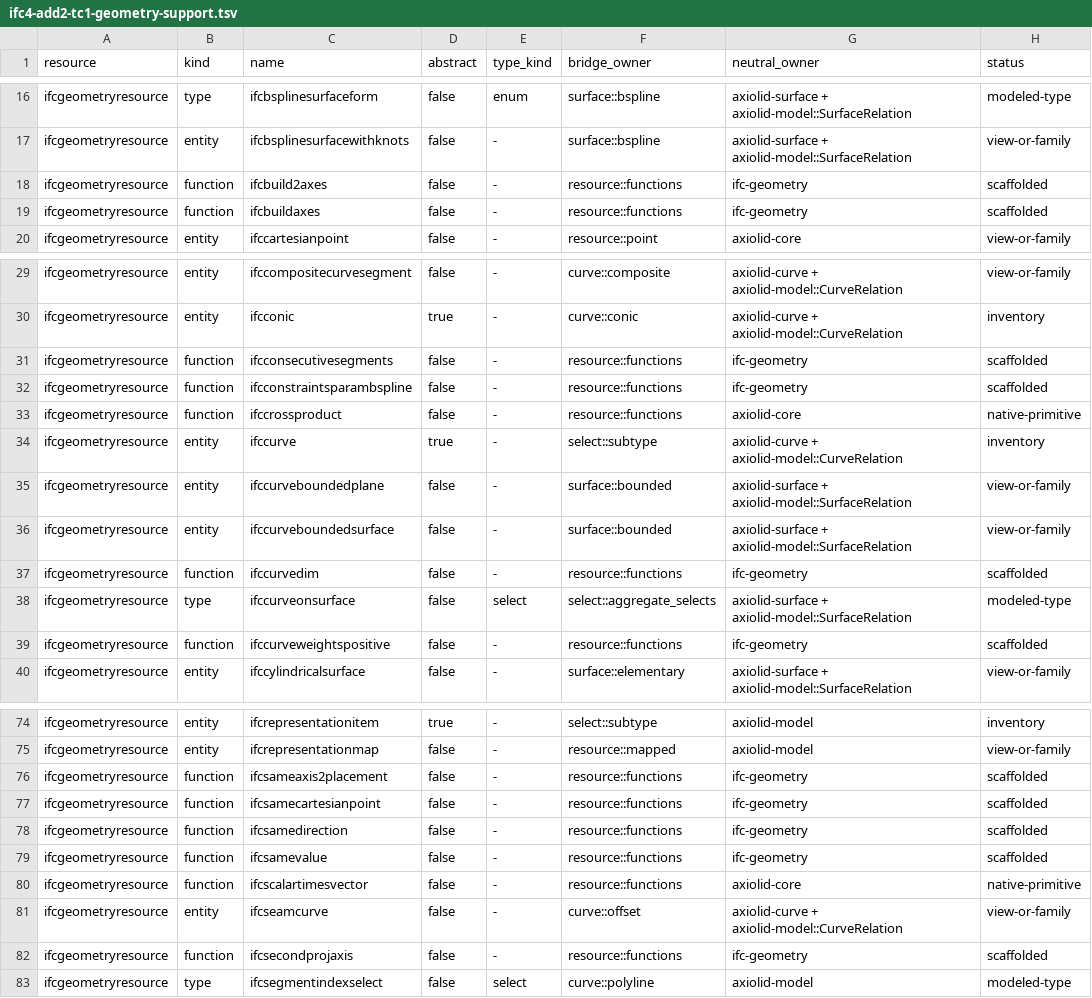
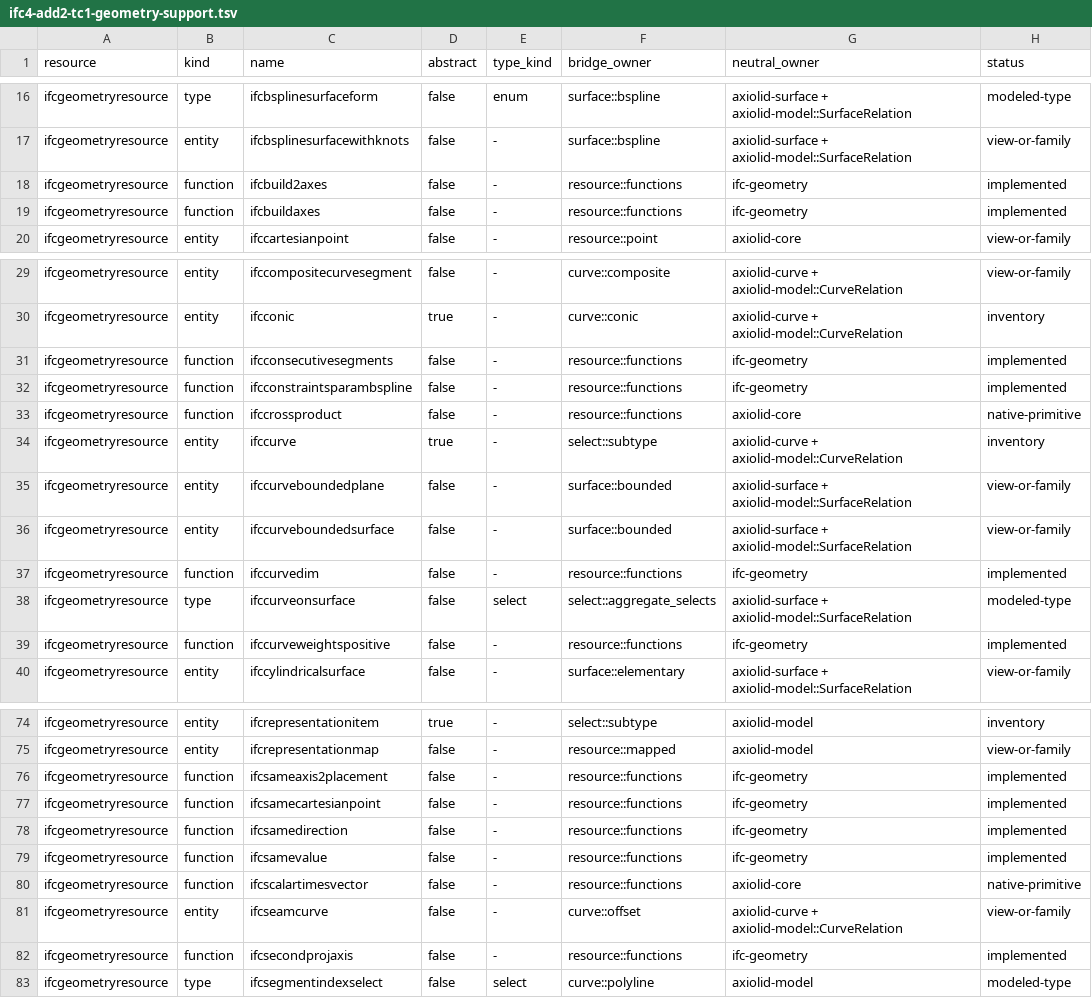
Before and after one commit to openbimrs/ifc, a TSV file: ifc-geometry/data/ifc4-add2-tc1-geometry-support.tsv, drawn as a sheet; only a part is shown, gaps mark what is left out; the diff covers the shown part only.

Commit message:
fix(geometry): correct the function support ledger and cross-check it
The TSV support ledger listed all 22 EXPRESS function rows as `scaffolded`
while the Rust registry in `resource/functions.rs` had moved every one of
them to `Implemented` (20) or `NotApplicable` (2). The registry is the
trustworthy side: `implemented_functions_are_named_by_their_owner_module`
already verifies each `Implemented` claim against the owner module source.

Nothing was under-implemented. The ledger was under-reporting finished work,
which is the failure mode `FunctionStatus` exists to prevent.

Both artifacts were already read by `declaration_manifest.rs`, and neither
was ever compared to the other. The per-status count assertion pinned the
stale number (`scaffolded == 22`) rather than catching it: a count only
tripwires the value someone thought to write down.

- Ledger rows now carry `implemented` / `not-applicable`, generated from the
  registry by `scripts/sync_function_ledger.py`.
- New `the_support_ledger_agrees_with_the_function_registry` compares the two
  sources per function, so a status can only change in both places or
  neither. Mutation-verified: reverting one row to `scaffolded` fails with
  `IfcAssociatedSurface is Implemented in the registry but `scaffolded` in
  the support ledger`.
- `scaffolded` stays a legal status and is now asserted absent, so adding a
  genuinely scaffolded declaration remains possible but deliberate.

```diff
--- a/ifc-geometry/data/ifc4-add2-tc1-geometry-support.tsv
+++ b/ifc-geometry/data/ifc4-add2-tc1-geometry-support.tsv
@@ -17,4 +17,4 @@ ifcgeometryresource	type	ifcbsplinesurfaceform	false	enum	surface::bspline	axiol
 ifcgeometryresource	entity	ifcbsplinesurfacewithknots	false	-	surface::bspline	axiolid-surface + axiolid-model::SurfaceRelation	view-or-family
-ifcgeometryresource	function	ifcbuild2axes	false	-	resource::functions	ifc-geometry	scaffolded
-ifcgeometryresource	function	ifcbuildaxes	false	-	resource::functions	ifc-geometry	scaffolded
+ifcgeometryresource	function	ifcbuild2axes	false	-	resource::functions	ifc-geometry	implemented
+ifcgeometryresource	function	ifcbuildaxes	false	-	resource::functions	ifc-geometry	implemented
 ifcgeometryresource	entity	ifccartesianpoint	false	-	resource::point	axiolid-core	view-or-family
@@ -30,4 +30,4 @@ ifcgeometryresource	entity	ifccompositecurvesegment	false	-	curve::composite	axi
 ifcgeometryresource	entity	ifcconic	true	-	curve::conic	axiolid-curve + axiolid-model::CurveRelation	inventory
-ifcgeometryresource	function	ifcconsecutivesegments	false	-	resource::functions	ifc-geometry	scaffolded
-ifcgeometryresource	function	ifcconstraintsparambspline	false	-	resource::functions	ifc-geometry	scaffolded
+ifcgeometryresource	function	ifcconsecutivesegments	false	-	resource::functions	ifc-geometry	implemented
+ifcgeometryresource	function	ifcconstraintsparambspline	false	-	resource::functions	ifc-geometry	implemented
 ifcgeometryresource	function	ifccrossproduct	false	-	resource::functions	axiolid-core	native-primitive
@@ -36,5 +36,5 @@ ifcgeometryresource	entity	ifccurveboundedplane	false	-	surface::bounded	axiolid
 ifcgeometryresource	entity	ifccurveboundedsurface	false	-	surface::bounded	axiolid-surface + axiolid-model::SurfaceRelation	view-or-family
-ifcgeometryresource	function	ifccurvedim	false	-	resource::functions	ifc-geometry	scaffolded
+ifcgeometryresource	function	ifccurvedim	false	-	resource::functions	ifc-geometry	implemented
 ifcgeometryresource	type	ifccurveonsurface	false	select	select::aggregate_selects	axiolid-surface + axiolid-model::SurfaceRelation	modeled-type
-ifcgeometryresource	function	ifccurveweightspositive	false	-	resource::functions	ifc-geometry	scaffolded
+ifcgeometryresource	function	ifccurveweightspositive	false	-	resource::functions	ifc-geometry	implemented
 ifcgeometryresource	entity	ifccylindricalsurface	false	-	surface::elementary	axiolid-surface + axiolid-model::SurfaceRelation	view-or-family
@@ -75,9 +75,9 @@ ifcgeometryresource	entity	ifcrepresentationitem	true	-	select::subtype	axiolid-
 ifcgeometryresource	entity	ifcrepresentationmap	false	-	resource::mapped	axiolid-model	view-or-family
-ifcgeometryresource	function	ifcsameaxis2placement	false	-	resource::functions	ifc-geometry	scaffolded
-ifcgeometryresource	function	ifcsamecartesianpoint	false	-	resource::functions	ifc-geometry	scaffolded
-ifcgeometryresource	function	ifcsamedirection	false	-	resource::functions	ifc-geometry	scaffolded
-ifcgeometryresource	function	ifcsamevalue	false	-	resource::functions	ifc-geometry	scaffolded
+ifcgeometryresource	function	ifcsameaxis2placement	false	-	resource::functions	ifc-geometry	implemented
+ifcgeometryresource	function	ifcsamecartesianpoint	false	-	resource::functions	ifc-geometry	implemented
+ifcgeometryresource	function	ifcsamedirection	false	-	resource::functions	ifc-geometry	implemented
+ifcgeometryresource	function	ifcsamevalue	false	-	resource::functions	ifc-geometry	implemented
 ifcgeometryresource	function	ifcscalartimesvector	false	-	resource::functions	axiolid-core	native-primitive
 ifcgeometryresource	entity	ifcseamcurve	false	-	curve::offset	axiolid-curve + axiolid-model::CurveRelation	view-or-family
-ifcgeometryresource	function	ifcsecondprojaxis	false	-	resource::functions	ifc-geometry	scaffolded
+ifcgeometryresource	function	ifcsecondprojaxis	false	-	resource::functions	ifc-geometry	implemented
 ifcgeometryresource	type	ifcsegmentindexselect	false	select	curve::polyline	axiolid-model	modeled-type
```
Also changed, not shown: 11 edited cells elsewhere in this file, 2 other files.
